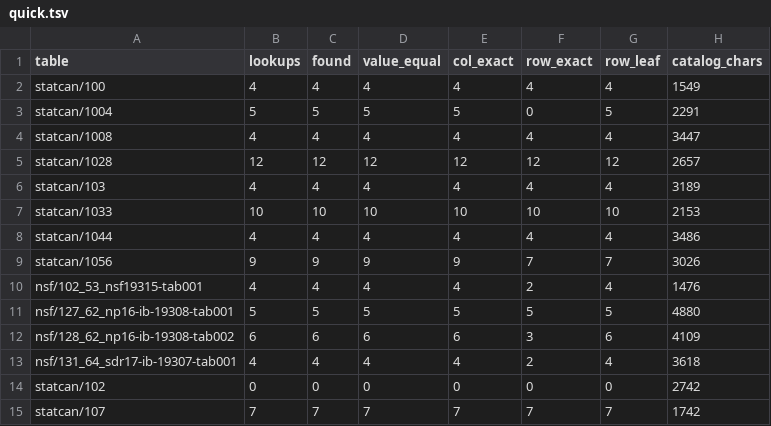
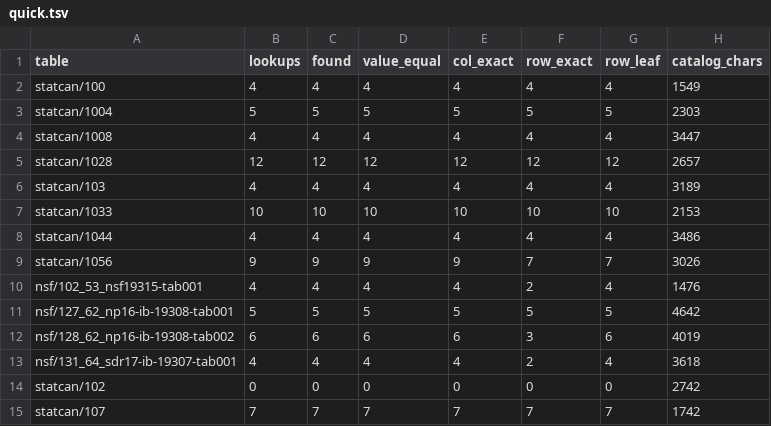
Before and after one commit to 05vukasin/hedgehog, a TSV file: eval/public/quick.tsv, drawn as a sheet.

```diff
--- a/eval/public/quick.tsv
+++ b/eval/public/quick.tsv
@@ -2,3 +2,3 @@ table	lookups	found	value_equal	col_exact	row_exact	row_leaf	catalog_chars
 statcan/100	4	4	4	4	4	4	1549
-statcan/1004	5	5	5	5	0	5	2291
+statcan/1004	5	5	5	5	5	5	2303
 statcan/1008	4	4	4	4	4	4	3447
@@ -10,4 +10,4 @@ statcan/1056	9	9	9	9	7	7	3026
 nsf/102_53_nsf19315-tab001	4	4	4	4	2	4	1476
-nsf/127_62_np16-ib-19308-tab001	5	5	5	5	5	5	4880
-nsf/128_62_np16-ib-19308-tab002	6	6	6	6	3	6	4109
+nsf/127_62_np16-ib-19308-tab001	5	5	5	5	5	5	4642
+nsf/128_62_np16-ib-19308-tab002	6	6	6	6	3	6	4019
 nsf/131_64_sdr17-ib-19307-tab001	4	4	4	4	2	4	3618
```
Also changed, not shown: 2 other files.
